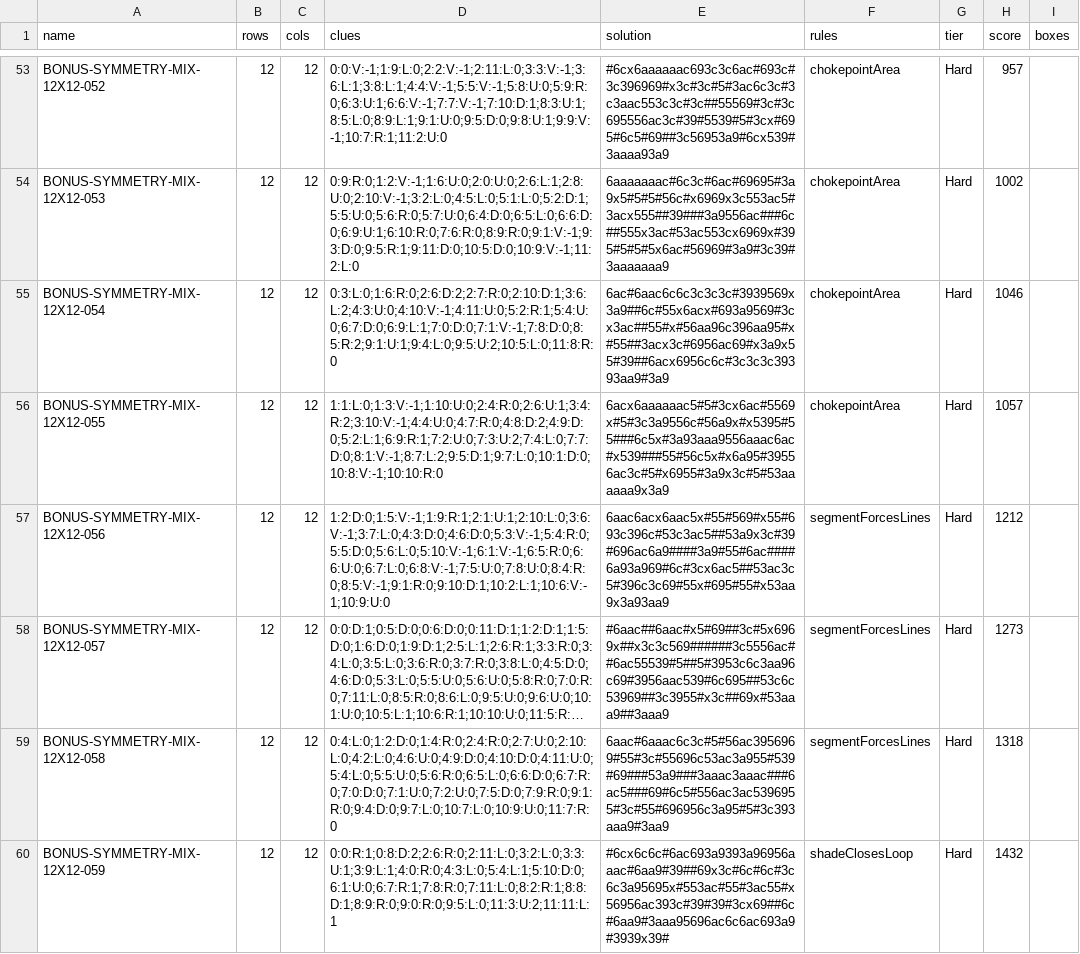
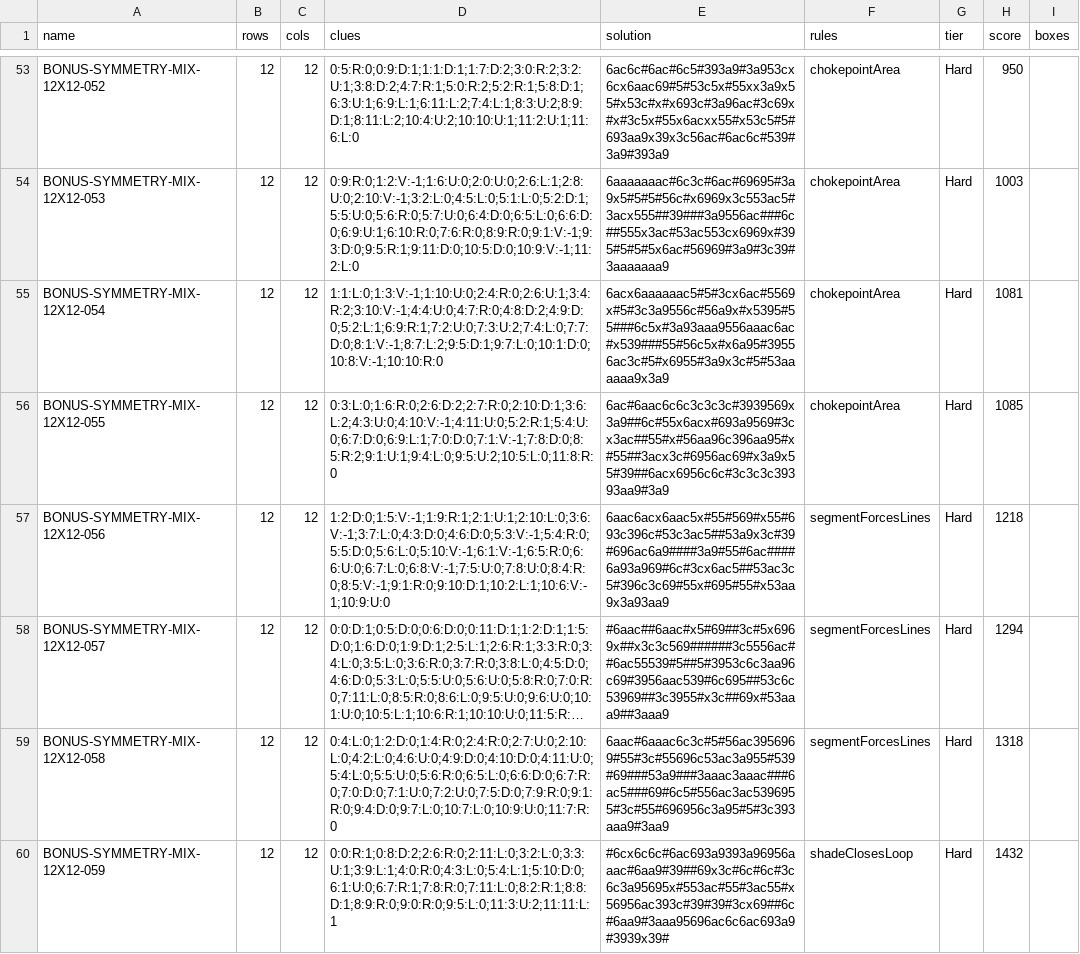
Before and after one commit to JoshMermel/yajilin, a CSV file: data/bonus-symmetry-mix-12x12.csv, drawn as a sheet; only a part is shown, gaps mark what is left out; long unchanged cells end in …; the diff covers the shown part only; the diff names each change by its address in the sheet, - before the commit and + after, or states it on an @@ line.

```diff
--- a/data/bonus-symmetry-mix-12x12.csv
+++ b/data/bonus-symmetry-mix-12x12.csv
-D53 (clues): 0:0:V:-1;1:9:L:0;2:2:V:-1;2:11:L:0;3:3:V:-1;3:6:L:1;3:8:L:1;4:4:V:-1;5:5:V:-1;5:8:U:0;5:9:R:0;6:3:U:1;6:6:V:-1;7:7:V:-1;7:10:D:1;8:3:U:1;8:5:L:0;8:9:L:1;9:1:U:0;9:5:D:0;9:8:U:1;9:9:V:-1;10:7:R:1;11:2:U:0
+D53 (clues): 0:5:R:0;0:9:D:1;1:1:D:1;1:7:D:2;3:0:R:2;3:2:U:1;3:8:D:2;4:7:R:1;5:0:R:2;5:2:R:1;5:8:D:1;6:3:U:1;6:9:L:1;6:11:L:2;7:4:L:1;8:3:U:2;8:9:D:1;8:11:L:2;10:4:U:2;10:10:U:1;11:2:U:1;11:6:L:0
-E53 (solution): #6cx6aaaaaac693c3c6ac#693c#3c396969#x3c#3c#5#3ac6c3c#3c3aac553c3c#3c##55569#3c#3c695556ac3c#39#5539#5#3cx#695#6c5#69##3c56953a9#6cx539#3aaaa93a9
+E53 (solution): 6ac6c#6ac#6c5#393a9#3a953cx6cx6aac69#5#53c5x#55xx3a9x55#x53c#x#x693c#3a96ac#3c69x#x#3c5x#55x6acxx55#x53c5#5#693aa9x39x3c56ac#6ac6c#539#3a9#393a9
-H53 (score): 957
+H53 (score): 950
-H54 (score): 1002
+H54 (score): 1003
-D55 (clues): 0:3:L:0;1:6:R:0;2:6:D:2;2:7:R:0;2:10:D:1;3:6:L:2;4:3:U:0;4:10:V:-1;4:11:U:0;5:2:R:1;5:4:U:0;6:7:D:0;6:9:L:1;7:0:D:0;7:1:V:-1;7:8:D:0;8:5:R:2;9:1:U:1;9:4:L:0;9:5:U:2;10:5:L:0;11:8:R:0
+D55 (clues): 1:1:L:0;1:3:V:-1;1:10:U:0;2:4:R:0;2:6:U:1;3:4:R:2;3:10:V:-1;4:4:U:0;4:7:R:0;4:8:D:2;4:9:D:0;5:2:L:1;6:9:R:1;7:2:U:0;7:3:U:2;7:4:L:0;7:7:D:0;8:1:V:-1;8:7:L:2;9:5:D:1;9:7:L:0;10:1:D:0;10:8:V:-1;10:10:R:0
-E55 (solution): 6ac#6aac6c6c3c3c3c#3939569x3a9##6c#55x6acx#693a9569#3cx3ac##55#x#56aa96c396aa95#x#55##3acx3c#6956ac69#x3a9x55#39##6acx6956c6c#3c3c3c39393aa9#3a9
+E55 (solution): 6acx6aaaaaac5#5#3cx6ac#5569x#5#3c3a9556c#56a9x#x5395#55###6c5x#3a93aaa9556aaac6ac#x539###55#56c5x#x6a95#39556ac3c#5#x6955#3a9x3c#5#53aaaaaa9x3a9
-H55 (score): 1046
+H55 (score): 1081
-D56 (clues): 1:1:L:0;1:3:V:-1;1:10:U:0;2:4:R:0;2:6:U:1;3:4:R:2;3:10:V:-1;4:4:U:0;4:7:R:0;4:8:D:2;4:9:D:0;5:2:L:1;6:9:R:1;7:2:U:0;7:3:U:2;7:4:L:0;7:7:D:0;8:1:V:-1;8:7:L:2;9:5:D:1;9:7:L:0;10:1:D:0;10:8:V:-1;10:10:R:0
+D56 (clues): 0:3:L:0;1:6:R:0;2:6:D:2;2:7:R:0;2:10:D:1;3:6:L:2;4:3:U:0;4:10:V:-1;4:11:U:0;5:2:R:1;5:4:U:0;6:7:D:0;6:9:L:1;7:0:D:0;7:1:V:-1;7:8:D:0;8:5:R:2;9:1:U:1;9:4:L:0;9:5:U:2;10:5:L:0;11:8:R:0
-E56 (solution): 6acx6aaaaaac5#5#3cx6ac#5569x#5#3c3a9556c#56a9x#x5395#55###6c5x#3a93aaa9556aaac6ac#x539###55#56c5x#x6a95#39556ac3c#5#x6955#3a9x3c#5#53aaaaaa9x3a9
+E56 (solution): 6ac#6aac6c6c3c3c3c#3939569x3a9##6c#55x6acx#693a9569#3cx3ac##55#x#56aa96c396aa95#x#55##3acx3c#6956ac69#x3a9x55#39##6acx6956c6c#3c3c3c39393aa9#3a9
-H56 (score): 1057
+H56 (score): 1085
-H57 (score): 1212
+H57 (score): 1218
-H58 (score): 1273
+H58 (score): 1294
```
Also changed, not shown: 64 edited cells elsewhere in this file, data/bonus-symmetry-mix-8x8.csv, 29 other files.
